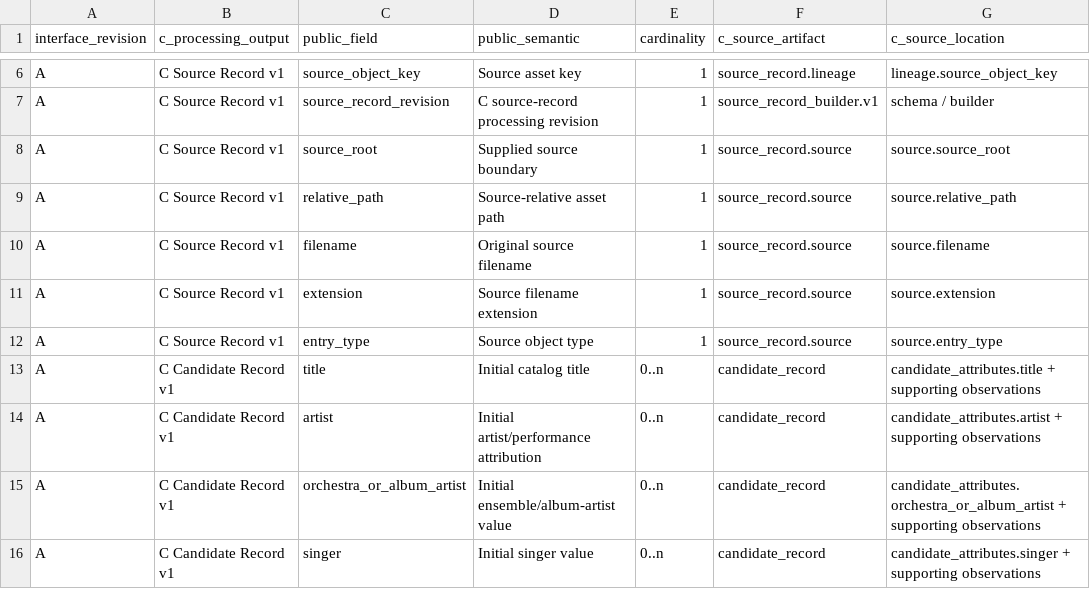
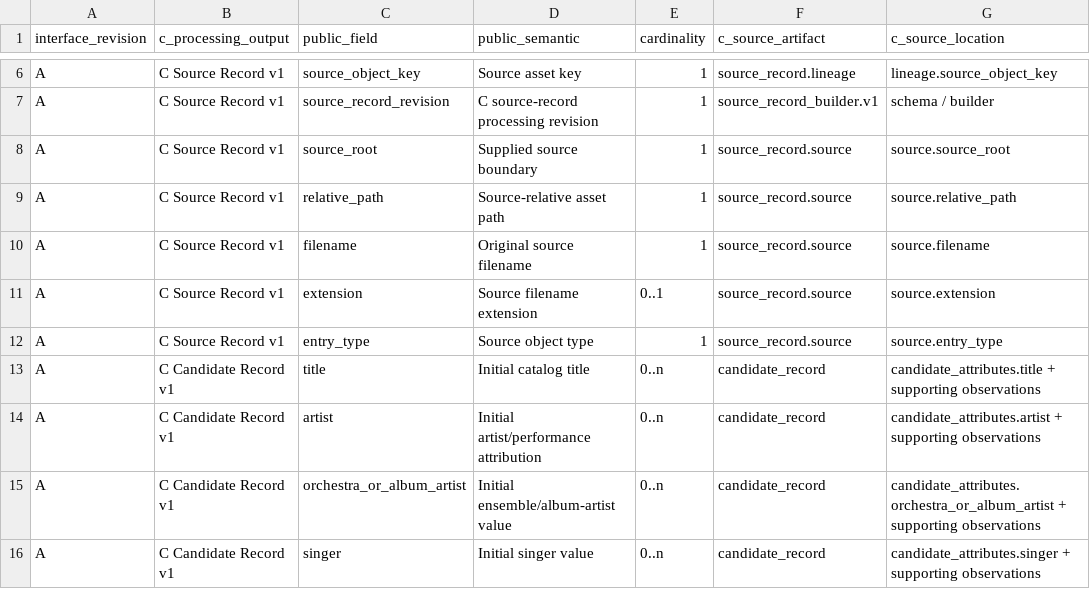
Before and after one commit to britpfann-cmd/MusicStewardship, a CSV file: 01_docs/05_Ingestion/MusicStewardship_Library_Card_CSV_Field_Translation_Map_RevA.csv, drawn as a sheet; only a part is shown, gaps mark what is left out; the diff names each change by its address in the sheet, - before the commit and + after, or states it on an @@ line.

Commit message:
Repair Library Card Rev A interface baseline

```diff
--- a/01_docs/05_Ingestion/MusicStewardship_Library_Card_CSV_Field_Translation_Map_RevA.csv
+++ b/01_docs/05_Ingestion/MusicStewardship_Library_Card_CSV_Field_Translation_Map_RevA.csv
-E11 (cardinality): 1
+E11 (cardinality): 0..1
```
Also changed, not shown: 2 other files.
